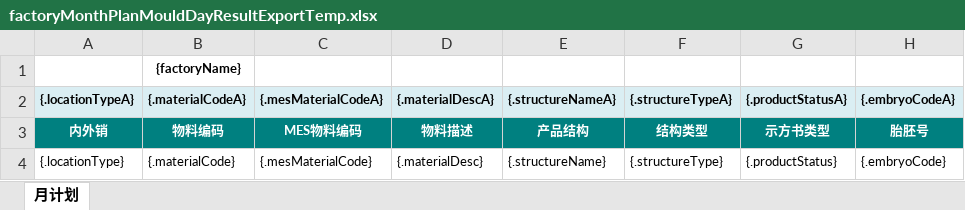
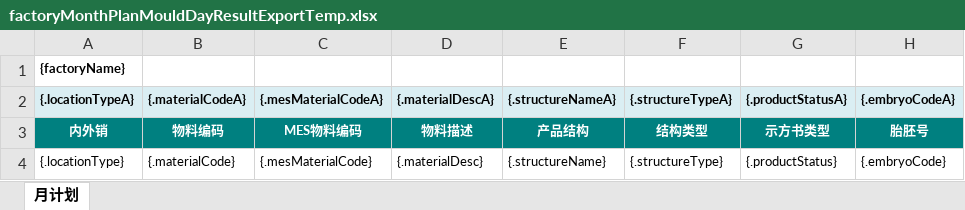
Before and after one commit to Jason0835/aps-lh-parent-gpt, an Excel workbook: APS-Modules/aps-mp/src/main/resources/excelModel/factoryMonthPlanMouldDayResultExportTemp.xlsx, sheet 月计划, drawn as a sheet; only a part is shown; values as stored, in another font and other column widths than the file's, no borders; the diff names each change by its address in the sheet, - before the commit and + after, or states it on an @@ line.

```diff
--- a/APS-Modules/aps-mp/src/main/resources/excelModel/factoryMonthPlanMouldDayResultExportTemp.xlsx (sheet 月计划)
+++ b/APS-Modules/aps-mp/src/main/resources/excelModel/factoryMonthPlanMouldDayResultExportTemp.xlsx (sheet 月计划)
-A1 ({.locationTypeA}): (empty)
+A1 ({.locationTypeA}): {factoryName}
-B1 ({.materialCodeA}): {factoryName}
+B1 ({.materialCodeA}): (empty)
```
Also changed, not shown: APS-Modules/aps-mp/src/main/resources/excelModel/mpStructureAllocationExportTemp.xlsx, 1 other file.
